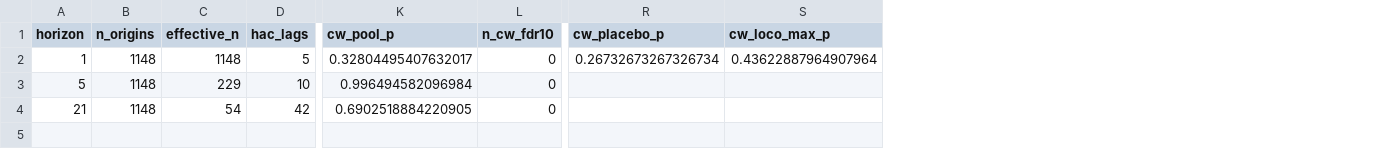
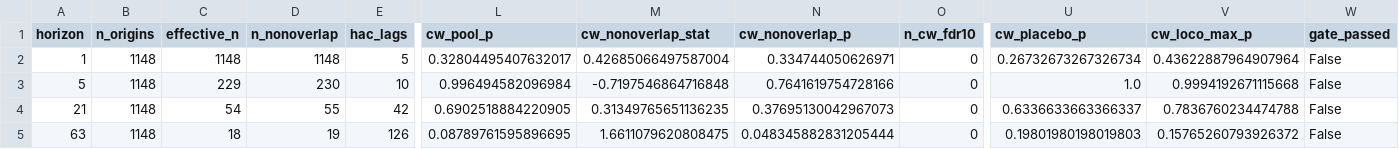
Before and after one commit to IceCurrent/explainable_commodity_prices, a CSV file: results/forecast_pbsv/forecast_accuracy_pooled.csv, drawn as a sheet; only a part is shown, gaps mark what is left out; addresses are those after the commit; rows hold the shown columns only; the diff names each change by its address in the sheet, - before the commit and + after, or states it on an @@ line.

```diff
--- a/results/forecast_pbsv/forecast_accuracy_pooled.csv
+++ b/results/forecast_pbsv/forecast_accuracy_pooled.csv
+column D (n_nonoverlap), rows 2-4: 1148 | 230 | 55
+column M (cw_nonoverlap_stat), rows 2-4: 0.42685066497587004 | -0.7197546864716848 | 0.31349765651136235
+column N (cw_nonoverlap_p), rows 2-4: 0.334744050626971 | 0.7641619754728166 | 0.37695130042967073
+column W (gate_passed), rows 2-4: all False
-U3 (cw_placebo_p): (empty)
+U3 (cw_placebo_p): 1.0
-V3 (cw_loco_max_p): (empty)
+V3 (cw_loco_max_p): 0.9994192671115668
-U4 (cw_placebo_p): (empty)
+U4 (cw_placebo_p): 0.6336633663366337
-V4 (cw_loco_max_p): (empty)
+V4 (cw_loco_max_p): 0.7836760234474788
+row 5: 63 | 1148 | 18 | 19 | 126 | 0.08789761595896695 | 1.6611079620808475 | 0.048345882831205444 | 0 | 0.19801980198019803 | 0.15765260793926372 | False
```
Also changed, not shown: results/forecast_pbsv/forecast_accuracy.csv, results/forecast_pbsv/macro_substitution.csv, 19 other files.
